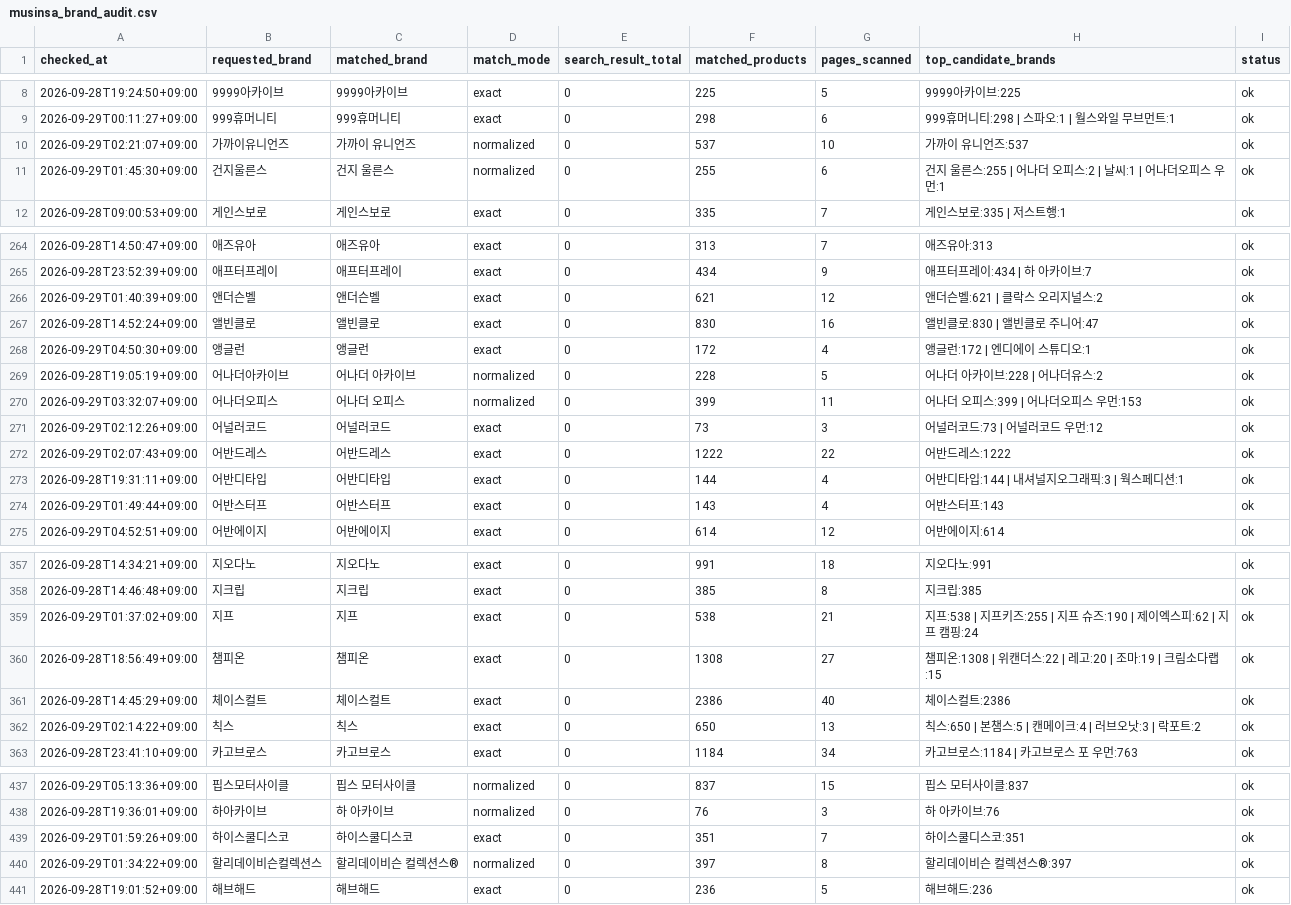
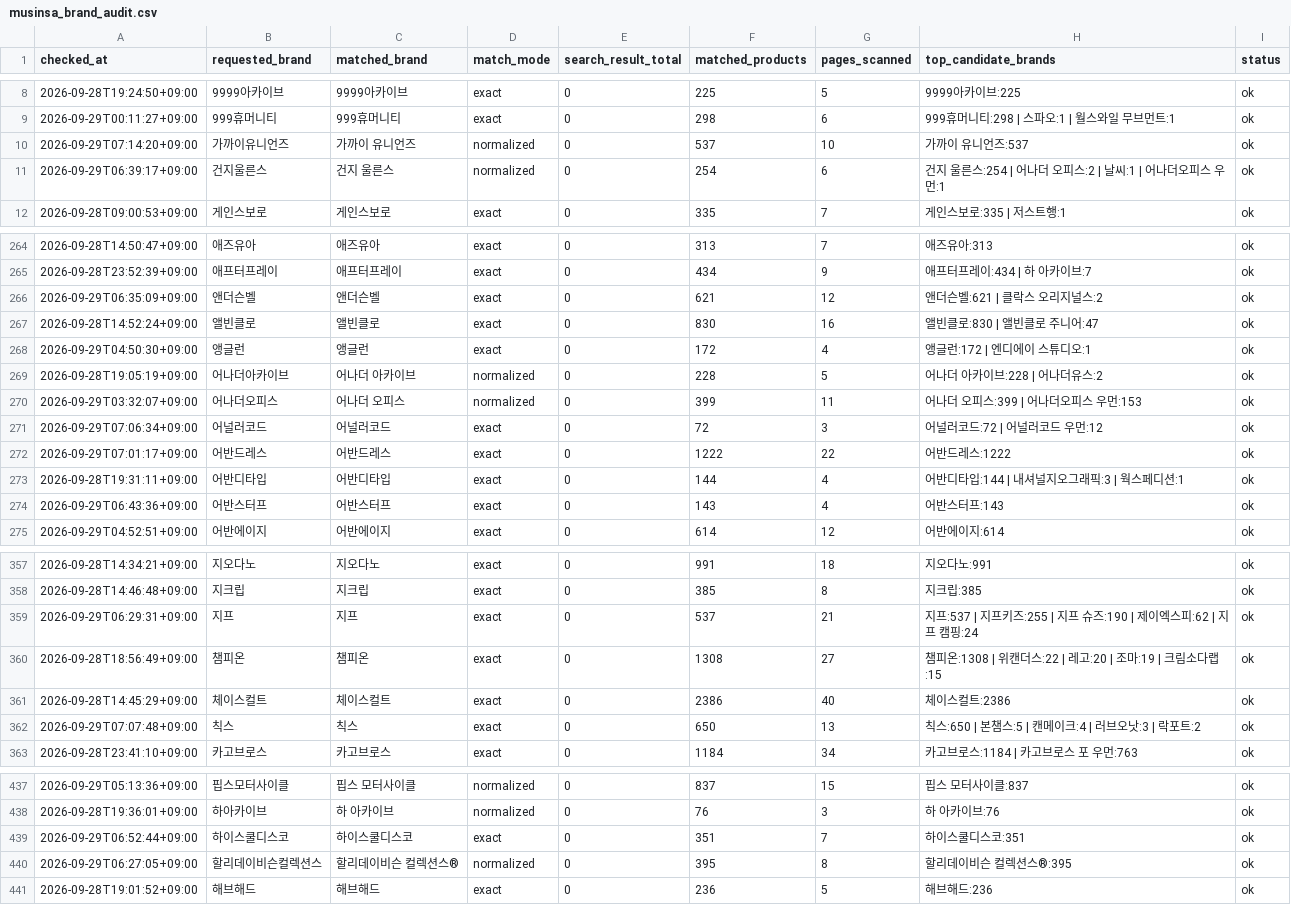
Before and after one commit to kwj-lab/-, a CSV file: musinsa_brand_audit.csv, drawn as a sheet; only a part is shown, gaps mark what is left out; the diff covers the shown part only.

```diff
--- a/musinsa_brand_audit.csv
+++ b/musinsa_brand_audit.csv
@@ -9,4 +9,4 @@
 2026-09-29T00:11:27+09:00,999휴머니티,999휴머니티,exact,0,298,6,999휴머니티:298 | 스파오:1 | 월스와일 무브먼트:1,ok
-2026-09-29T02:21:07+09:00,가까이유니언즈,가까이 유니언즈,normalized,0,537,10,가까이 유니언즈:537,ok
-2026-09-29T01:45:30+09:00,건지울른스,건지 울른스,normalized,0,255,6,건지 울른스:255 | 어나더 오피스:2 | 날씨:1 | 어나더오피스 우먼:1,ok
+2026-09-29T07:14:20+09:00,가까이유니언즈,가까이 유니언즈,normalized,0,537,10,가까이 유니언즈:537,ok
+2026-09-29T06:39:17+09:00,건지울른스,건지 울른스,normalized,0,254,6,건지 울른스:254 | 어나더 오피스:2 | 날씨:1 | 어나더오피스 우먼:1,ok
 2026-09-28T09:00:53+09:00,게인스보로,게인스보로,exact,0,335,7,게인스보로:335 | 저스트행:1,ok
@@ -265,3 +265,3 @@
 2026-09-28T23:52:39+09:00,애프터프레이,애프터프레이,exact,0,434,9,애프터프레이:434 | 하 아카이브:7,ok
-2026-09-29T01:40:39+09:00,앤더슨벨,앤더슨벨,exact,0,621,12,앤더슨벨:621 | 클락스 오리지널스:2,ok
+2026-09-29T06:35:09+09:00,앤더슨벨,앤더슨벨,exact,0,621,12,앤더슨벨:621 | 클락스 오리지널스:2,ok
 2026-09-28T14:52:24+09:00,앨빈클로,앨빈클로,exact,0,830,16,앨빈클로:830 | 앨빈클로 주니어:47,ok
@@ -270,6 +270,6 @@
 2026-09-29T03:32:07+09:00,어나더오피스,어나더 오피스,normalized,0,399,11,어나더 오피스:399 | 어나더오피스 우먼:153,ok
-2026-09-29T02:12:26+09:00,어널러코드,어널러코드,exact,0,73,3,어널러코드:73 | 어널러코드 우먼:12,ok
-2026-09-29T02:07:43+09:00,어반드레스,어반드레스,exact,0,1222,22,어반드레스:1222,ok
+2026-09-29T07:06:34+09:00,어널러코드,어널러코드,exact,0,72,3,어널러코드:72 | 어널러코드 우먼:12,ok
+2026-09-29T07:01:17+09:00,어반드레스,어반드레스,exact,0,1222,22,어반드레스:1222,ok
 2026-09-28T19:31:11+09:00,어반디타입,어반디타입,exact,0,144,4,어반디타입:144 | 내셔널지오그래픽:3 | 웍스페디션:1,ok
-2026-09-29T01:49:44+09:00,어반스터프,어반스터프,exact,0,143,4,어반스터프:143,ok
+2026-09-29T06:43:36+09:00,어반스터프,어반스터프,exact,0,143,4,어반스터프:143,ok
 2026-09-29T04:52:51+09:00,어반에이지,어반에이지,exact,0,614,12,어반에이지:614,ok
@@ -358,6 +358,6 @@
 2026-09-28T14:46:48+09:00,지크립,지크립,exact,0,385,8,지크립:385,ok
-2026-09-29T01:37:02+09:00,지프,지프,exact,0,538,21,지프:538 | 지프키즈:255 | 지프 슈즈:190 | 제이엑스피:62 | 지프 캠핑:24,ok
+2026-09-29T06:29:31+09:00,지프,지프,exact,0,537,21,지프:537 | 지프키즈:255 | 지프 슈즈:190 | 제이엑스피:62 | 지프 캠핑:24,ok
 2026-09-28T18:56:49+09:00,챔피온,챔피온,exact,0,1308,27,챔피온:1308 | 위캔더스:22 | 레고:20 | 조마:19 | 크림소다랩:15,ok
 2026-09-28T14:45:29+09:00,체이스컬트,체이스컬트,exact,0,2386,40,체이스컬트:2386,ok
-2026-09-29T02:14:22+09:00,칙스,칙스,exact,0,650,13,칙스:650 | 본챔스:5 | 캔메이크:4 | 러브오낫:3 | 락포트:2,ok
+2026-09-29T07:07:48+09:00,칙스,칙스,exact,0,650,13,칙스:650 | 본챔스:5 | 캔메이크:4 | 러브오낫:3 | 락포트:2,ok
 2026-09-28T23:41:10+09:00,카고브로스,카고브로스,exact,0,1184,34,카고브로스:1184 | 카고브로스 포 우먼:763,ok
@@ -438,4 +438,4 @@
 2026-09-28T19:36:01+09:00,하아카이브,하 아카이브,normalized,0,76,3,하 아카이브:76,ok
-2026-09-29T01:59:26+09:00,하이스쿨디스코,하이스쿨디스코,exact,0,351,7,하이스쿨디스코:351,ok
-2026-09-29T01:34:22+09:00,할리데이비슨컬렉션스,할리데이비슨 컬렉션스®,normalized,0,397,8,할리데이비슨 컬렉션스®:397,ok
+2026-09-29T06:52:44+09:00,하이스쿨디스코,하이스쿨디스코,exact,0,351,7,하이스쿨디스코:351,ok
+2026-09-29T06:27:05+09:00,할리데이비슨컬렉션스,할리데이비슨 컬렉션스®,normalized,0,395,8,할리데이비슨 컬렉션스®:395,ok
 2026-09-28T19:01:52+09:00,해브해드,해브해드,exact,0,236,5,해브해드:236,ok
```
Also changed, not shown: 51 edited cells elsewhere in this file.
